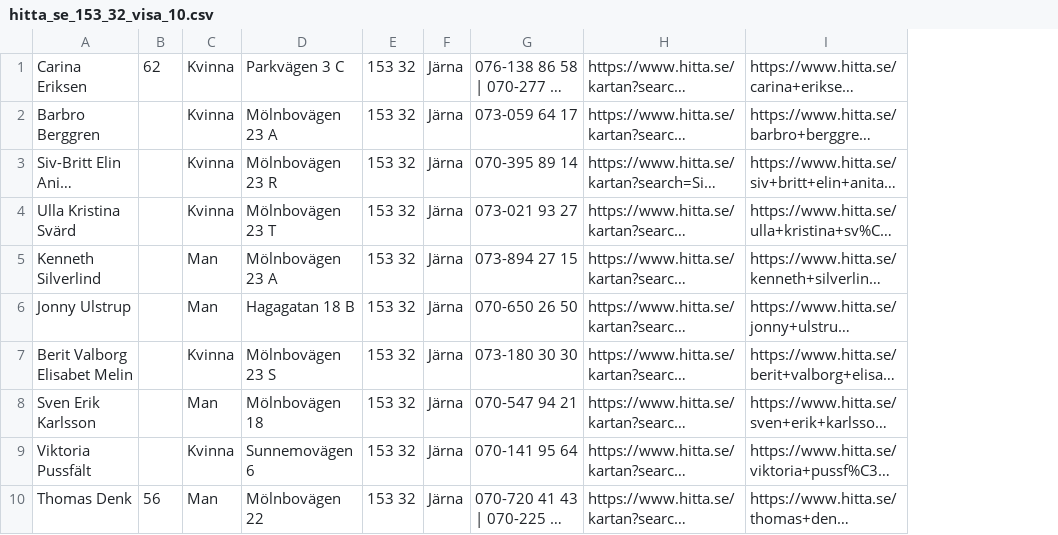
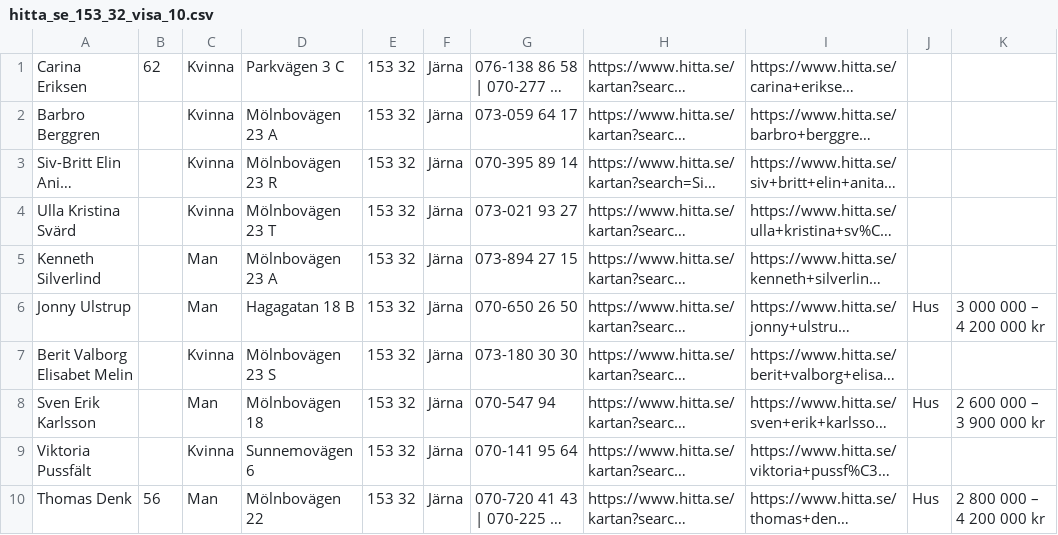
Before and after one commit to blhk0532/swe-oso-app, a CSV file: scripts/data/hitta_se_153_32_visa_10.csv, drawn as a sheet; long unchanged cells end in …; the diff names each change by its address in the sheet, - before the commit and + after, or states it on an @@ line.

Commit message:
hitta / ratsit

```diff
--- a/scripts/data/hitta_se_153_32_visa_10.csv
+++ b/scripts/data/hitta_se_153_32_visa_10.csv
+column J, rows 6-10: Hus |  | Hus |  | Hus
+column K, rows 6-10: 3 000 000 – 4 200 000 kr |  | 2 600 000 – 3 900 000 kr |  | 2 800 000 – 4 200 000 kr
-G8: 070-547 94 21
+G8: 070-547 94
```
Also changed, not shown: scripts/data/hitta_se_153_33_alla_25.csv, scripts/data/hitta_se_153_33_visa_13.csv, 46 other files.
